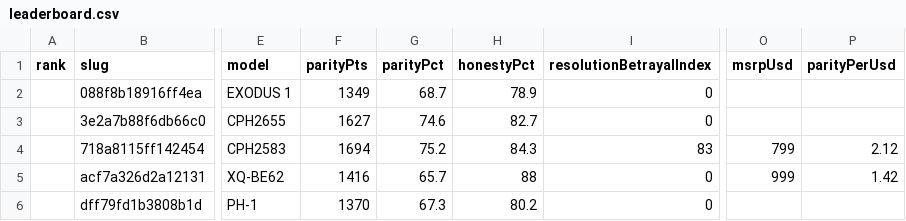
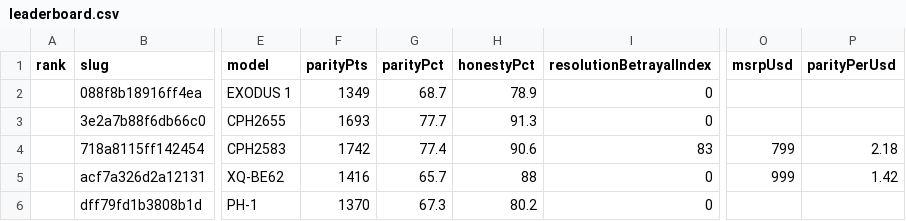
Before and after one commit to edwardlthompson/point-and-shoot, a CSV file: docs/leaderboard/data/leaderboard.csv, drawn as a sheet; only a part is shown, gaps mark what is left out; the diff names each change by its address in the sheet, - before the commit and + after, or states it on an @@ line.

Commit message:
leaderboard: refresh GitHub Pages site

```diff
--- a/docs/leaderboard/data/leaderboard.csv
+++ b/docs/leaderboard/data/leaderboard.csv
-F3 (parityPts): 1627
+F3 (parityPts): 1693
-G3 (parityPct): 74.6
+G3 (parityPct): 77.7
-H3 (honestyPct): 82.7
+H3 (honestyPct): 91.3
-F4 (parityPts): 1694
+F4 (parityPts): 1742
-G4 (parityPct): 75.2
+G4 (parityPct): 77.4
-H4 (honestyPct): 84.3
+H4 (honestyPct): 90.6
-P4 (parityPerUsd): 2.12
+P4 (parityPerUsd): 2.18
```
Also changed, not shown: 16 other files.
